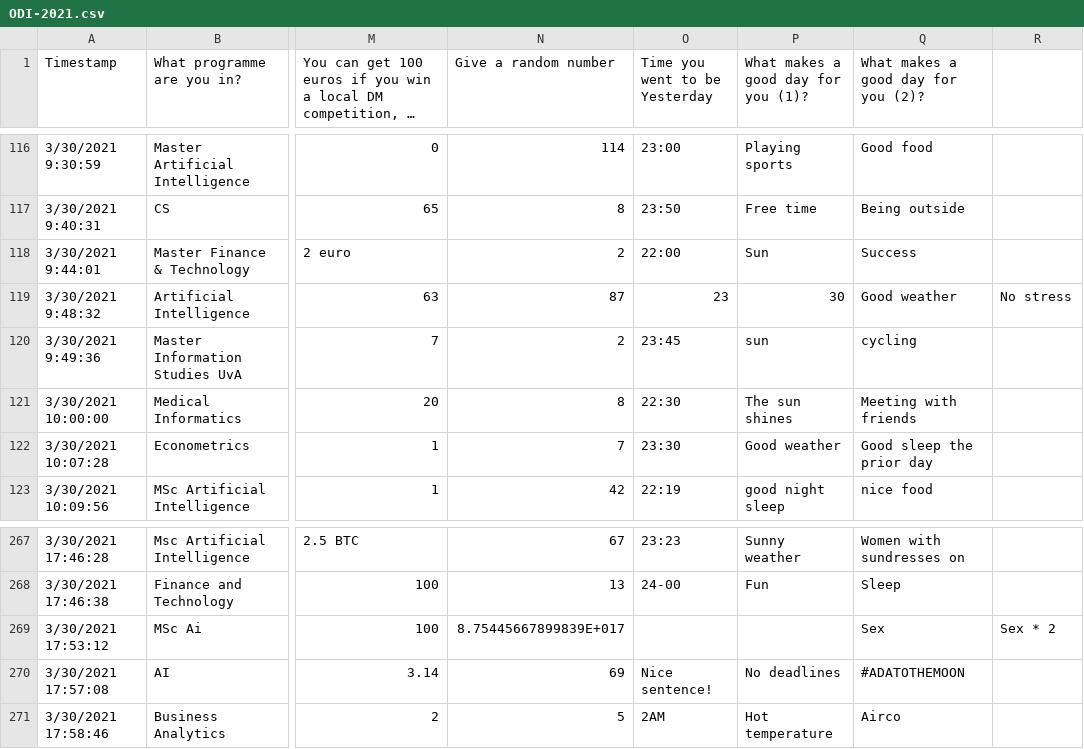
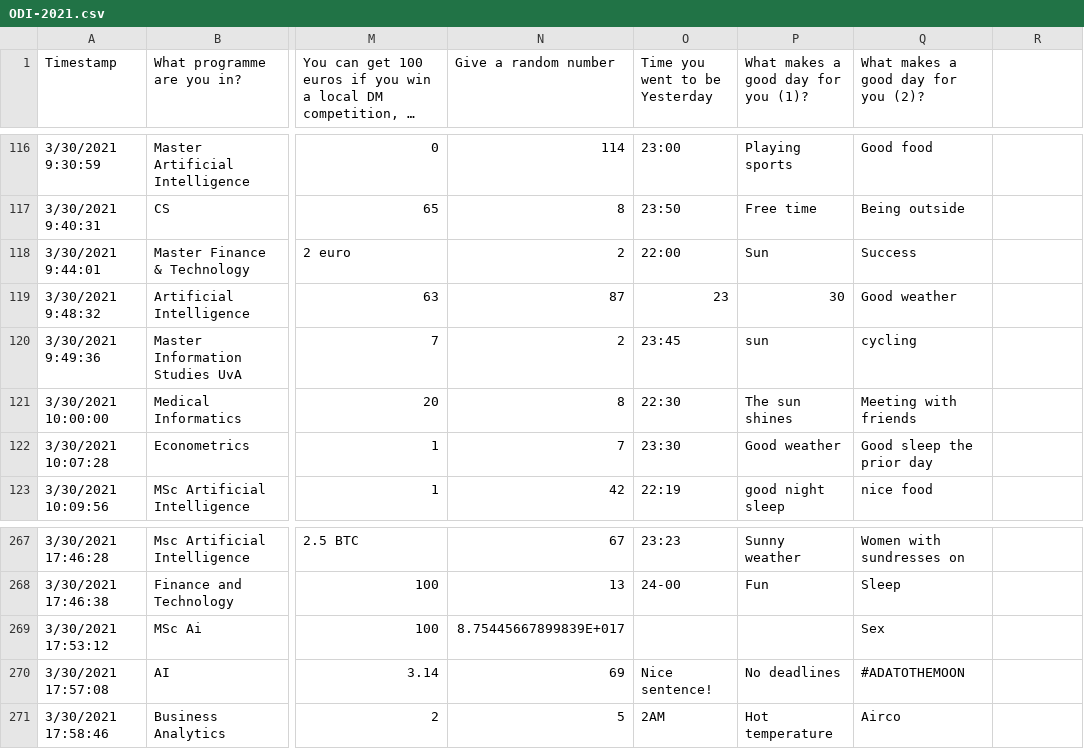
Before and after one commit to sfikouris/DM, a CSV file: task1/ODI-2021.csv, drawn as a sheet; only a part is shown, gaps mark what is left out; long unchanged cells end in …; the diff names each change by its address in the sheet, - before the commit and + after, or states it on an @@ line.

```diff
--- a/task1/ODI-2021.csv
+++ b/task1/ODI-2021.csv
-R119: No stress
+R119: (empty)
-R269: Sex * 2
+R269: (empty)
```
Also changed, not shown: 2 other files.
